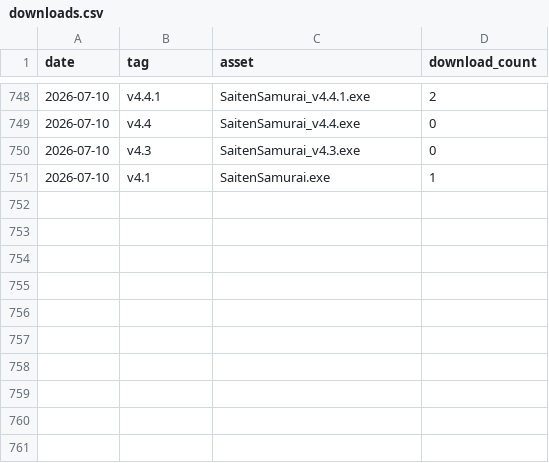
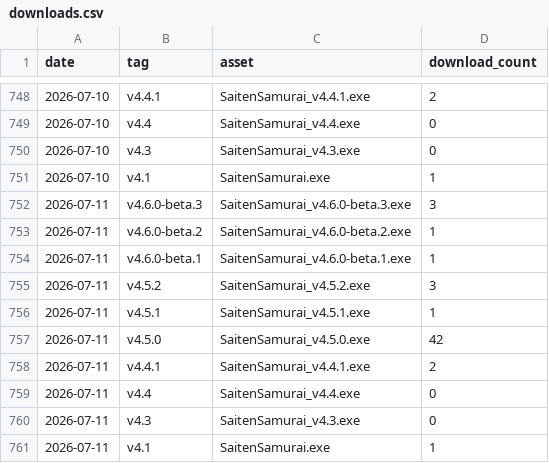
Before and after one commit to phys-ken/SaitenSamurai, a CSV file: .github/download_stats/downloads.csv, drawn as a sheet; only a part is shown, gaps mark what is left out; the diff names each change by its address in the sheet, - before the commit and + after, or states it on an @@ line.

```diff
--- a/.github/download_stats/downloads.csv
+++ b/.github/download_stats/downloads.csv
+row 752: 2026-07-11 | v4.6.0-beta.3 | SaitenSamurai_v4.6.0-beta.3.exe | 3
+row 753: 2026-07-11 | v4.6.0-beta.2 | SaitenSamurai_v4.6.0-beta.2.exe | 1
+row 754: 2026-07-11 | v4.6.0-beta.1 | SaitenSamurai_v4.6.0-beta.1.exe | 1
+row 755: 2026-07-11 | v4.5.2 | SaitenSamurai_v4.5.2.exe | 3
+row 756: 2026-07-11 | v4.5.1 | SaitenSamurai_v4.5.1.exe | 1
+row 757: 2026-07-11 | v4.5.0 | SaitenSamurai_v4.5.0.exe | 42
+row 758: 2026-07-11 | v4.4.1 | SaitenSamurai_v4.4.1.exe | 2
+row 759: 2026-07-11 | v4.4 | SaitenSamurai_v4.4.exe | 0
+row 760: 2026-07-11 | v4.3 | SaitenSamurai_v4.3.exe | 0
+row 761: 2026-07-11 | v4.1 | SaitenSamurai.exe | 1
```
